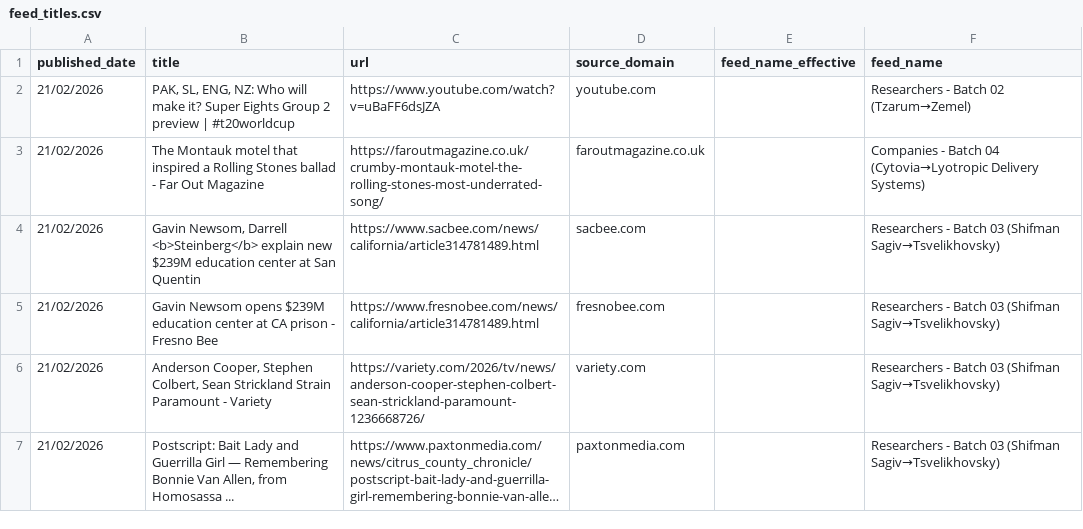
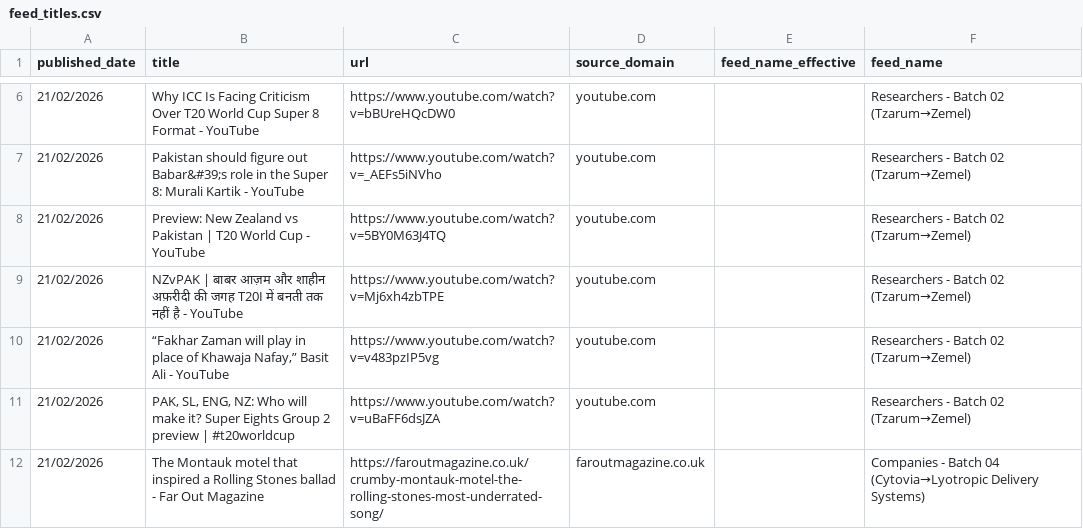
Before and after one commit to elyashivzangen/yissum-science, a CSV file: data_new_updater/feed_titles.csv, drawn as a sheet; only a part is shown, gaps mark what is left out; the shorter side is filled out with more unchanged rows; long unchanged cells end in …; the diff covers the shown part only.

```diff
--- a/data_new_updater/feed_titles.csv
+++ b/data_new_updater/feed_titles.csv
@@ -2 +6,6 @@ published_date,title,url,source_domain,feed_name_effective,feed_name
+21/02/2026,Why ICC Is Facing Criticism Over T20 World Cup Super 8 Format - YouTube,https://www.youtube.com/watch?v=bBUreHQcDW0,youtube.com,,Researchers - Batch 02 (Tzarum→Zemel)
+21/02/2026,Pakistan should figure out Babar&#39;s role in the Super 8: Murali Kartik - YouTube,https://www.youtube.com/watch?v=_AEFs5iNVho,youtube.com,,Researchers - Batch 02 (Tzarum→Zemel)
+21/02/2026,Preview: New Zealand vs Pakistan | T20 World Cup - YouTube,https://www.youtube.com/watch?v=5BY0M63J4TQ,youtube.com,,Researchers - Batch 02 (Tzarum→Zemel)
+21/02/2026,NZvPAK | बाबर आज़म और शाहीन अफ़रीदी की जगह T20I में बनती तक नहीं है - YouTube,https://www.youtube.com/watch?v=Mj6xh4zbTPE,youtube.com,,Researchers - Batch 02 (Tzarum→Zemel)
+21/02/2026,"“Fakhar Zaman will play in place of Khawaja Nafay,” Basit Ali - YouTube",https://www.youtube.com/watch?v=v483pzIP5vg,youtube.com,,Researchers - Batch 02 (Tzarum→Zemel)
 21/02/2026,"PAK, SL, ENG, NZ: Who will make it? Super Eights Group 2 preview | #t20worldcup",https://www.youtube.com/watch?v=uBaFF6dsJZA,youtube.com,,Researchers - Batch 02 (Tzarum→Zemel)
```
Also changed, not shown: 3 added rows, 2 removed rows and 3 moved rows elsewhere in this file, data_new_updater/feed.csv, data_new_updater/feed_compact.csv, 2 other files.
